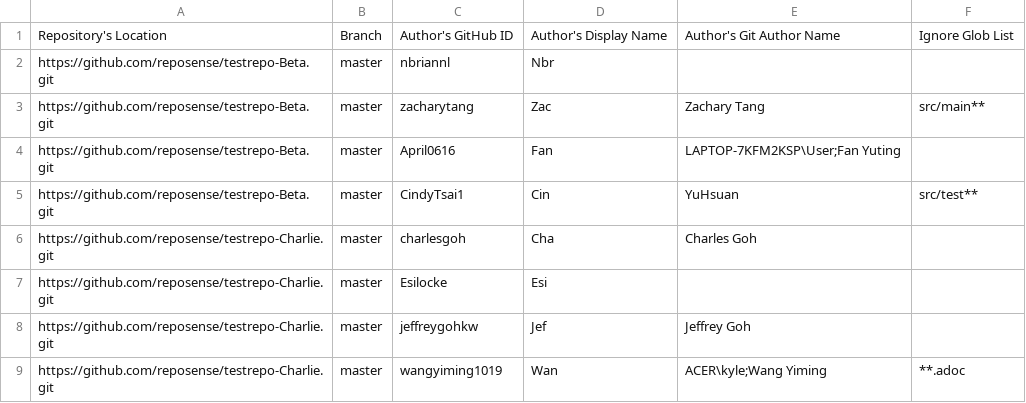
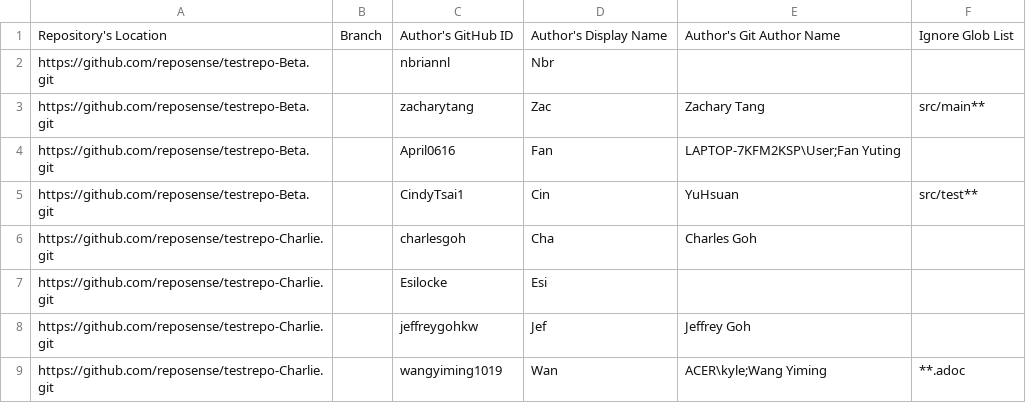
Before and after one commit to reposense/RepoSense, a CSV file: src/systemtest/resources/author-config.csv, drawn as a sheet.

Commit message:
Update tests
Let’s:
* Update system test by removing default ‘master’ branch
* Add unit tests for using default branch and default uncommon branch
* Remove redundant unit tests

```diff
--- a/src/systemtest/resources/author-config.csv
+++ b/src/systemtest/resources/author-config.csv
@@ -1,9 +1,9 @@
 Repository's Location,Branch,Author's GitHub ID,Author's Display Name,Author's Git Author Name,Ignore Glob List
-https://github.com/reposense/testrepo-Beta.git,master,nbriannl,Nbr,,
-https://github.com/reposense/testrepo-Beta.git,master,zacharytang,Zac,Zachary Tang,src/main**
-https://github.com/reposense/testrepo-Beta.git,master,April0616,Fan,LAPTOP-7KFM2KSP\User;Fan Yuting,
-https://github.com/reposense/testrepo-Beta.git,master,CindyTsai1,Cin,YuHsuan,src/test**
-https://github.com/reposense/testrepo-Charlie.git,master,charlesgoh,Cha,Charles Goh,
-https://github.com/reposense/testrepo-Charlie.git,master,Esilocke,Esi,,
-https://github.com/reposense/testrepo-Charlie.git,master,jeffreygohkw,Jef,Jeffrey Goh,
-https://github.com/reposense/testrepo-Charlie.git,master,wangyiming1019,Wan,ACER\kyle;Wang Yiming,**.adoc
+https://github.com/reposense/testrepo-Beta.git,,nbriannl,Nbr,,
+https://github.com/reposense/testrepo-Beta.git,,zacharytang,Zac,Zachary Tang,src/main**
+https://github.com/reposense/testrepo-Beta.git,,April0616,Fan,LAPTOP-7KFM2KSP\User;Fan Yuting,
+https://github.com/reposense/testrepo-Beta.git,,CindyTsai1,Cin,YuHsuan,src/test**
+https://github.com/reposense/testrepo-Charlie.git,,charlesgoh,Cha,Charles Goh,
+https://github.com/reposense/testrepo-Charlie.git,,Esilocke,Esi,,
+https://github.com/reposense/testrepo-Charlie.git,,jeffreygohkw,Jef,Jeffrey Goh,
+https://github.com/reposense/testrepo-Charlie.git,,wangyiming1019,Wan,ACER\kyle;Wang Yiming,**.adoc
```
Also changed, not shown: src/systemtest/resources/repo-config.csv, 6 other files.
